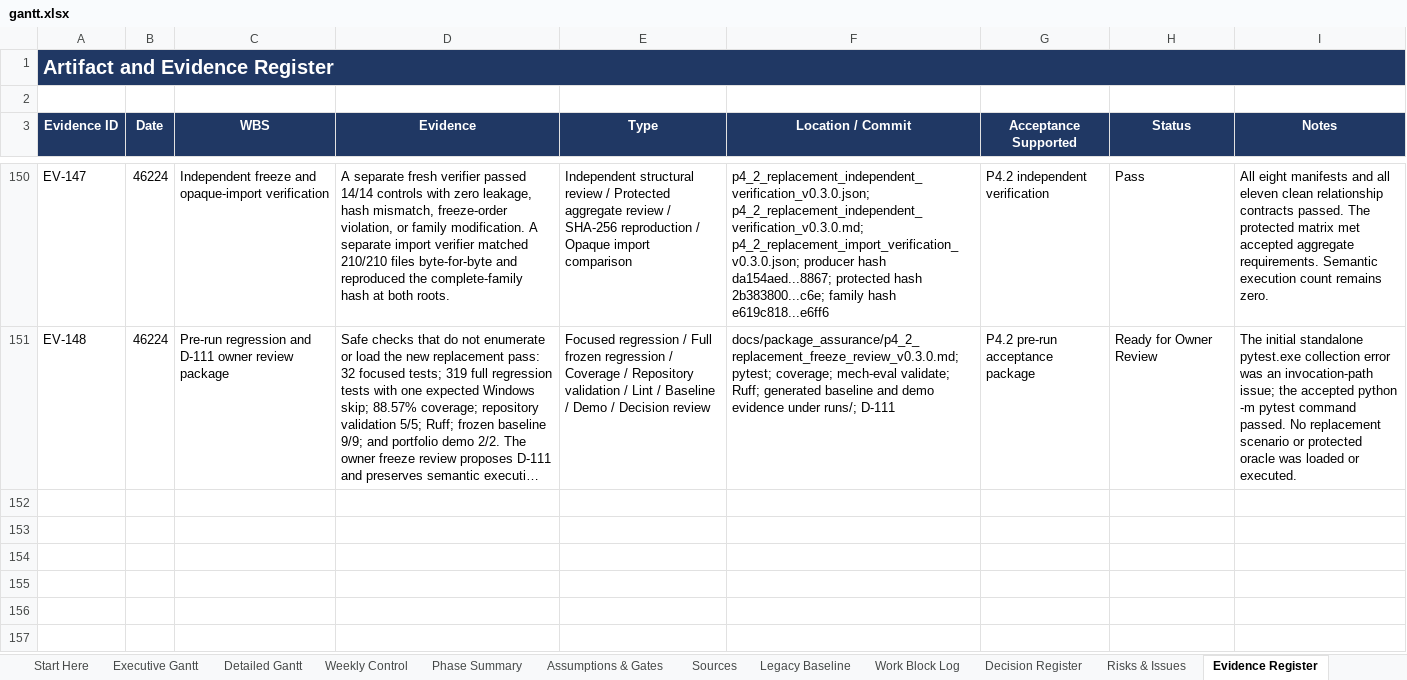
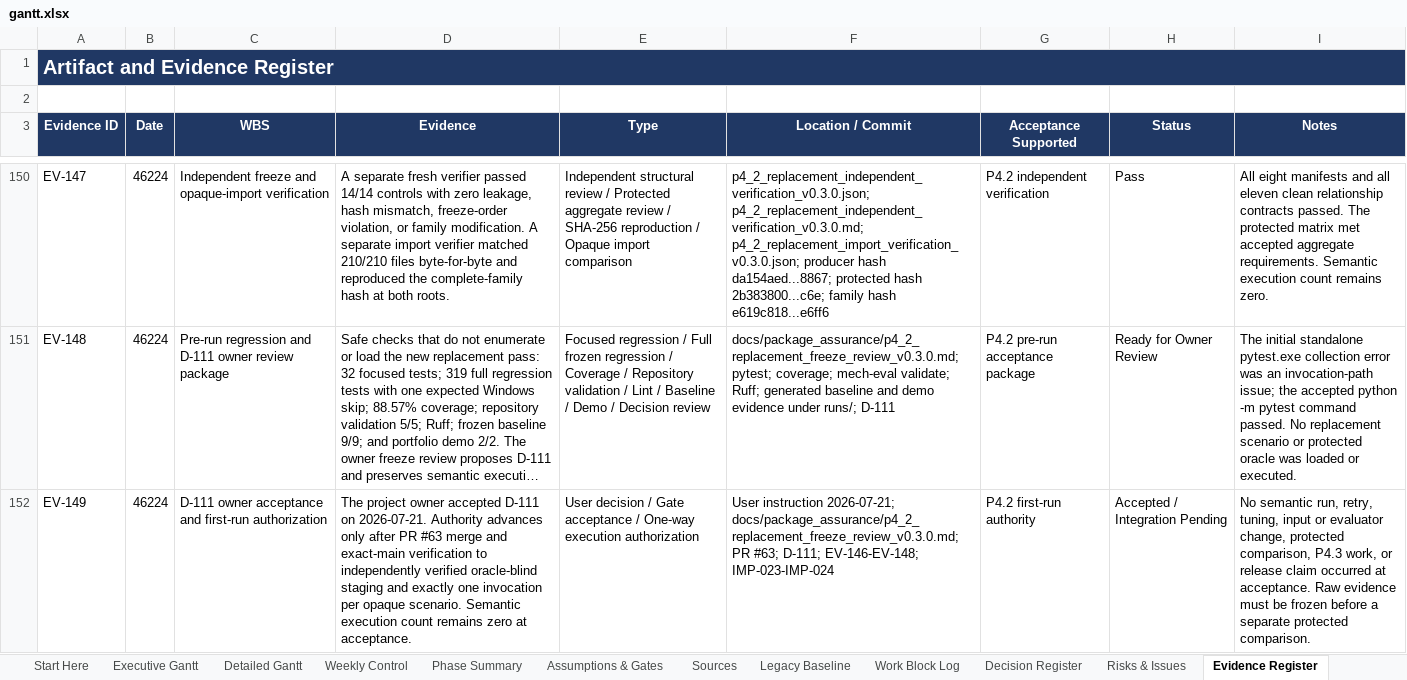
Before and after one commit to Jason-Jensen/mechanical-technical-document-evaluation-harness, an Excel workbook: gantt.xlsx, sheet Evidence Register, drawn as a sheet; only a part is shown, gaps mark what is left out; long unchanged cells end in …; values as stored, in another font and other column widths than the file's, no borders; the diff names each change by its address in the sheet, - before the commit and + after, or states it on an @@ line.

Commit message:
Accept D-111 first-run gate

```diff
--- a/gantt.xlsx (sheet Evidence Register)
+++ b/gantt.xlsx (sheet Evidence Register)
+row 152: EV-149 | 46224 | D-111 owner acceptance and first-run authorization | The project owner accepted D-111 on 2026-07-21. Authority advances only after PR #63 merge and exact-main verification to independently verified oracle-blind staging and exactly one invocation per opaque scenario. Semantic execution count remains zero at acceptance. | User decision / Gate acceptance / One-way execution authorization | User instruction 2026-07-21; docs/package_assurance/p4_2_replacement_freeze_review_v0.3.0.md; PR #63; D-111; EV-146-EV-148; IMP-023-IMP-024 | P4.2 first-run authority | Accepted / Integration Pending | No semantic run, retry, tuning, input or evaluator change, protected comparison, P4.3 work, or release claim occurred at acceptance. Raw evidence must be frozen before a separate protected comparison.
```
Also changed, not shown: sheet Pilot Dashboard, sheet Pilot Gantt, sheet AI Context, sheet Start Here, sheet Risks & Issues, sheet Decision Register, charts or pictures, 7 other files.
